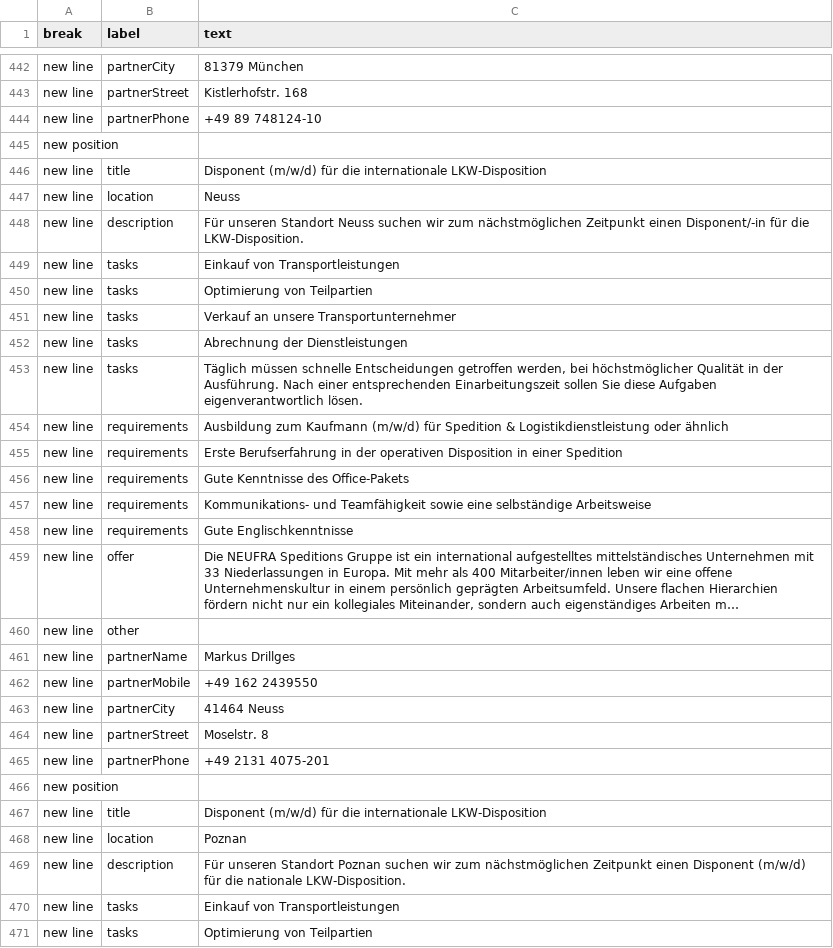
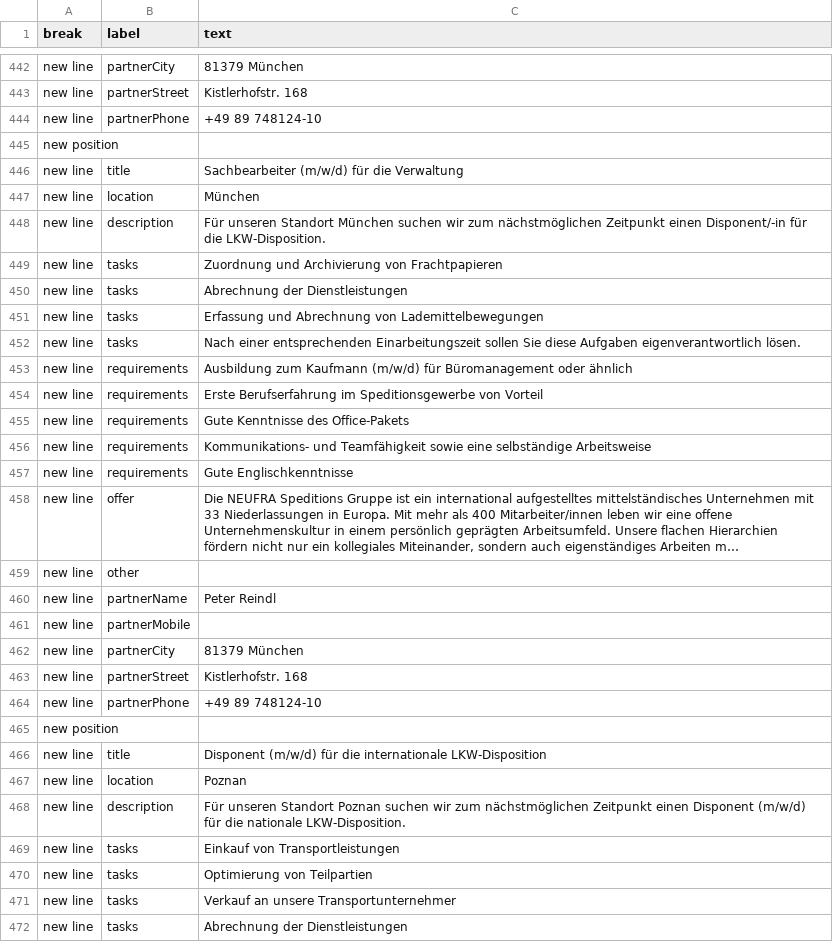
Before and after one commit to NeufraIT/neufra.eu, a CSV file: src/assets/files/carreer/Career.xlsx - DE.csv, drawn as a sheet; only a part is shown, gaps mark what is left out; the shorter side is filled out with more unchanged rows; long unchanged cells end in …; removed rows and columns are numbered as before the commit, all else as after; the diff names each change by its address in the sheet, - before the commit and + after, or states it on an @@ line.

```diff
--- a/src/assets/files/carreer/Career.xlsx - DE.csv
+++ b/src/assets/files/carreer/Career.xlsx - DE.csv
-C446 (text): Disponent (m/w/d) für die internationale LKW-Disposition
+C446 (text): Sachbearbeiter (m/w/d) für die Verwaltung
-C447 (text): Neuss
+C447 (text): München
-C448 (text): …unseren Standort Neuss suchen wir…
+C448 (text): …unseren Standort München suchen wir…
-C449 (text): Einkauf von Transportleistungen
+C449 (text): Zuordnung und Archivierung von Frachtpapieren
-row 450: new line | tasks | Optimierung von Teilpartien
-row 451: new line | tasks | Verkauf an unsere Transportunternehmer
+row 451: new line | tasks | Erfassung und Abrechnung von Lademittelbewegungen
-C452 (text): Täglich müssen schnelle Entscheidungen getroffen werden, bei höchstmöglicher Qualität in der Ausführung. Nach einer…
+C452 (text): Nach einer…
-C453 (text): …(m/w/d) für Spedition & Logistikdienstleistung oder ähnlich
+C453 (text): …(m/w/d) für Büromanagement oder ähnlich
-C454 (text): Erste Berufserfahrung in der operativen Disposition in einer Spedition
+C454 (text): Erste Berufserfahrung im Speditionsgewerbe von Vorteil
-C460 (text): Markus Drillges
+C460 (text): Peter Reindl
-C461 (text): +49 162 2439550
+C461 (text): (empty)
-C462 (text): 41464 Neuss
+C462 (text): 81379 München
-C463 (text): Moselstr. 8
+C463 (text): Kistlerhofstr. 168
-C464 (text): +49 2131 4075-201
+C464 (text): +49 89 748124-10
```
Also changed, not shown: src/assets/files/carreer/Career.xlsx - EN.csv.
